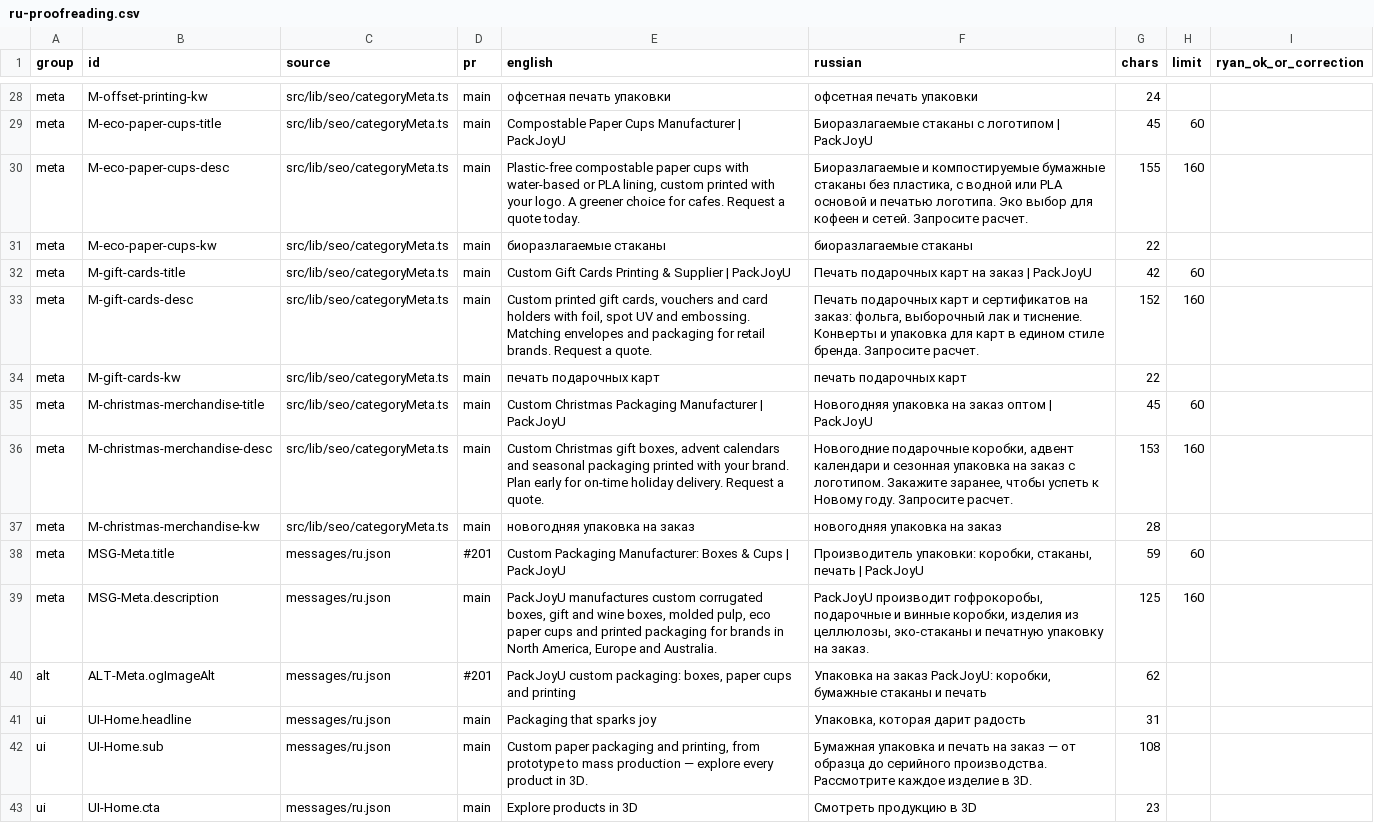
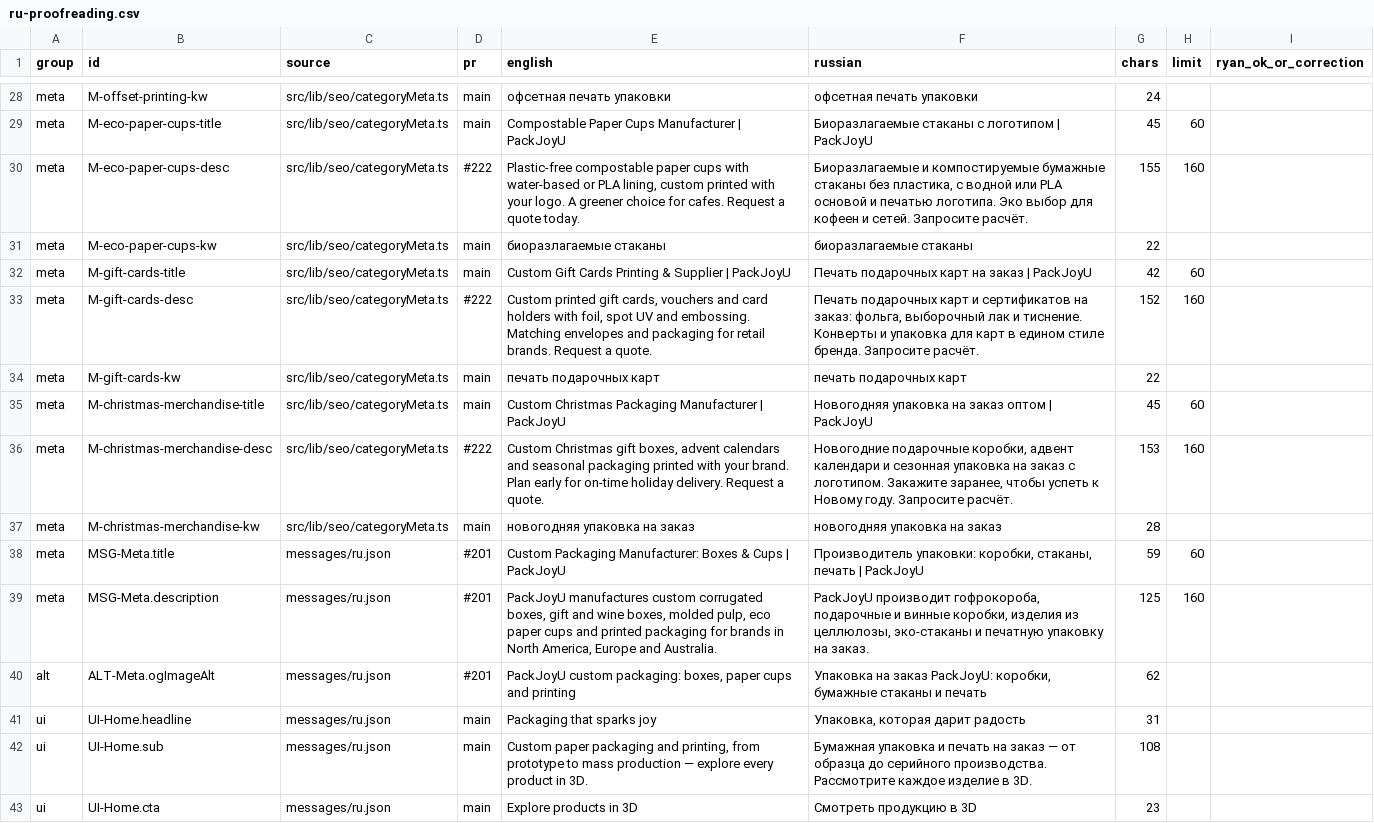
Before and after one commit to dawanglaohu/NBshiyan, a CSV file: docs/content/ru-proofreading.csv, drawn as a sheet; only a part is shown, gaps mark what is left out; the diff covers the shown part only.

```diff
--- a/docs/content/ru-proofreading.csv
+++ b/docs/content/ru-proofreading.csv
@@ -29,12 +29,12 @@ meta,M-offset-printing-kw,src/lib/seo/categoryMeta.ts,main,офсетная пе
 meta,M-eco-paper-cups-title,src/lib/seo/categoryMeta.ts,main,Compostable Paper Cups Manufacturer | PackJoyU,Биоразлагаемые стаканы с логотипом | PackJoyU,45,60,
-meta,M-eco-paper-cups-desc,src/lib/seo/categoryMeta.ts,main,"Plastic-free compostable paper cups with water-based or PLA lining, custom printed with your logo. A greener choice for cafes. Request a quote today.","Биоразлагаемые и компостируемые бумажные стаканы без пластика, с водной или PLA основой и печатью логотипа. Эко выбор для кофеен и сетей. Запросите расчет.",155,160,
+meta,M-eco-paper-cups-desc,src/lib/seo/categoryMeta.ts,#222,"Plastic-free compostable paper cups with water-based or PLA lining, custom printed with your logo. A greener choice for cafes. Request a quote today.","Биоразлагаемые и компостируемые бумажные стаканы без пластика, с водной или PLA основой и печатью логотипа. Эко выбор для кофеен и сетей. Запросите расчёт.",155,160,
 meta,M-eco-paper-cups-kw,src/lib/seo/categoryMeta.ts,main,биоразлагаемые стаканы,биоразлагаемые стаканы,22,,
 meta,M-gift-cards-title,src/lib/seo/categoryMeta.ts,main,Custom Gift Cards Printing & Supplier | PackJoyU,Печать подарочных карт на заказ | PackJoyU,42,60,
-meta,M-gift-cards-desc,src/lib/seo/categoryMeta.ts,main,"Custom printed gift cards, vouchers and card holders with foil, spot UV and embossing. Matching envelopes and packaging for retail brands. Request a quote.","Печать подарочных карт и сертификатов на заказ: фольга, выборочный лак и тиснение. Конверты и упаковка для карт в едином стиле бренда. Запросите расчет.",152,160,
+meta,M-gift-cards-desc,src/lib/seo/categoryMeta.ts,#222,"Custom printed gift cards, vouchers and card holders with foil, spot UV and embossing. Matching envelopes and packaging for retail brands. Request a quote.","Печать подарочных карт и сертификатов на заказ: фольга, выборочный лак и тиснение. Конверты и упаковка для карт в едином стиле бренда. Запросите расчёт.",152,160,
 meta,M-gift-cards-kw,src/lib/seo/categoryMeta.ts,main,печать подарочных карт,печать подарочных карт,22,,
 meta,M-christmas-merchandise-title,src/lib/seo/categoryMeta.ts,main,Custom Christmas Packaging Manufacturer | PackJoyU,Новогодняя упаковка на заказ оптом | PackJoyU,45,60,
-meta,M-christmas-merchandise-desc,src/lib/seo/categoryMeta.ts,main,"Custom Christmas gift boxes, advent calendars and seasonal packaging printed with your brand. Plan early for on-time holiday delivery. Request a quote.","Новогодние подарочные коробки, адвент календари и сезонная упаковка на заказ с логотипом. Закажите заранее, чтобы успеть к Новому году. Запросите расчет.",153,160,
+meta,M-christmas-merchandise-desc,src/lib/seo/categoryMeta.ts,#222,"Custom Christmas gift boxes, advent calendars and seasonal packaging printed with your brand. Plan early for on-time holiday delivery. Request a quote.","Новогодние подарочные коробки, адвент календари и сезонная упаковка на заказ с логотипом. Закажите заранее, чтобы успеть к Новому году. Запросите расчёт.",153,160,
 meta,M-christmas-merchandise-kw,src/lib/seo/categoryMeta.ts,main,новогодняя упаковка на заказ,новогодняя упаковка на заказ,28,,
 meta,MSG-Meta.title,messages/ru.json,#201,Custom Packaging Manufacturer: Boxes & Cups | PackJoyU,"Производитель упаковки: коробки, стаканы, печать | PackJoyU",59,60,
-meta,MSG-Meta.description,messages/ru.json,main,"PackJoyU manufactures custom corrugated boxes, gift and wine boxes, molded pulp, eco paper cups and printed packaging for brands in North America, Europe and Australia.","PackJoyU производит гофрокоробы, подарочные и винные коробки, изделия из целлюлозы, эко-стаканы и печатную упаковку на заказ.",125,160,
+meta,MSG-Meta.description,messages/ru.json,#201,"PackJoyU manufactures custom corrugated boxes, gift and wine boxes, molded pulp, eco paper cups and printed packaging for brands in North America, Europe and Australia.","PackJoyU производит гофрокороба, подарочные и винные коробки, изделия из целлюлозы, эко-стаканы и печатную упаковку на заказ.",125,160,
 alt,ALT-Meta.ogImageAlt,messages/ru.json,#201,"PackJoyU custom packaging: boxes, paper cups and printing","Упаковка на заказ PackJoyU: коробки, бумажные стаканы и печать",62,,
```
Also changed, not shown: 2 added rows, 4 removed rows and 75 edited cells elsewhere in this file, 1 other file.
